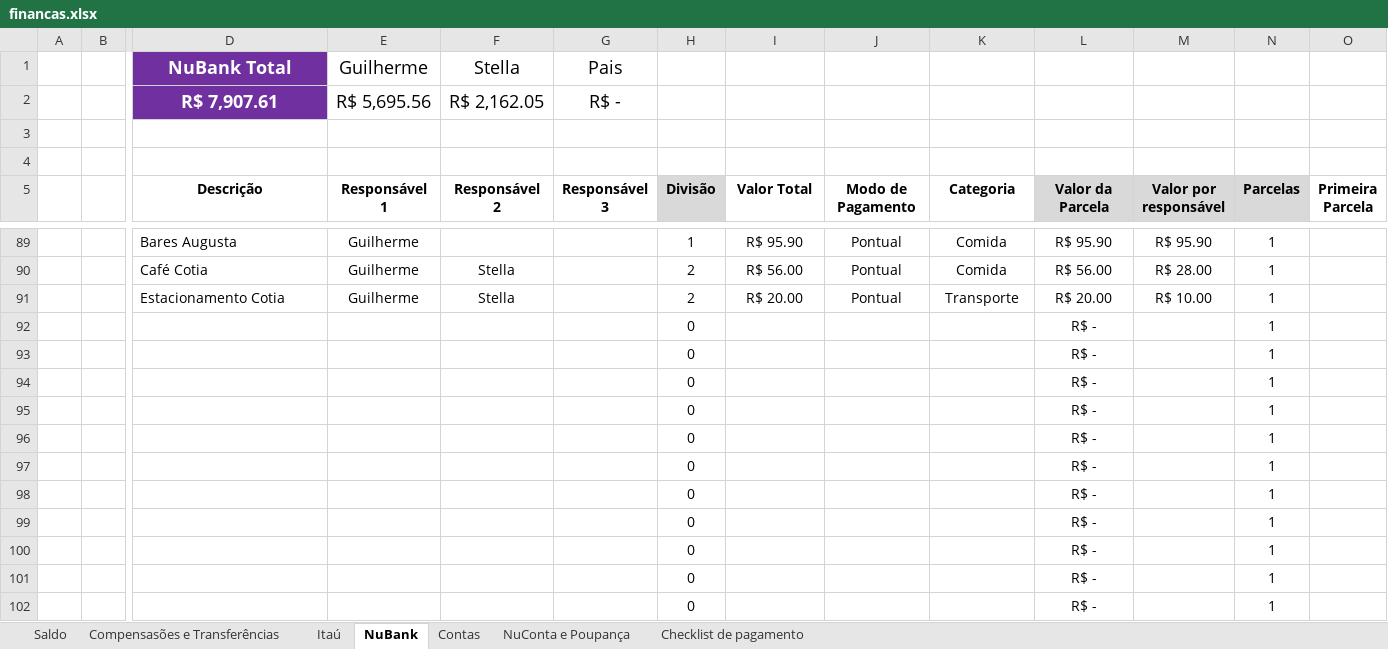
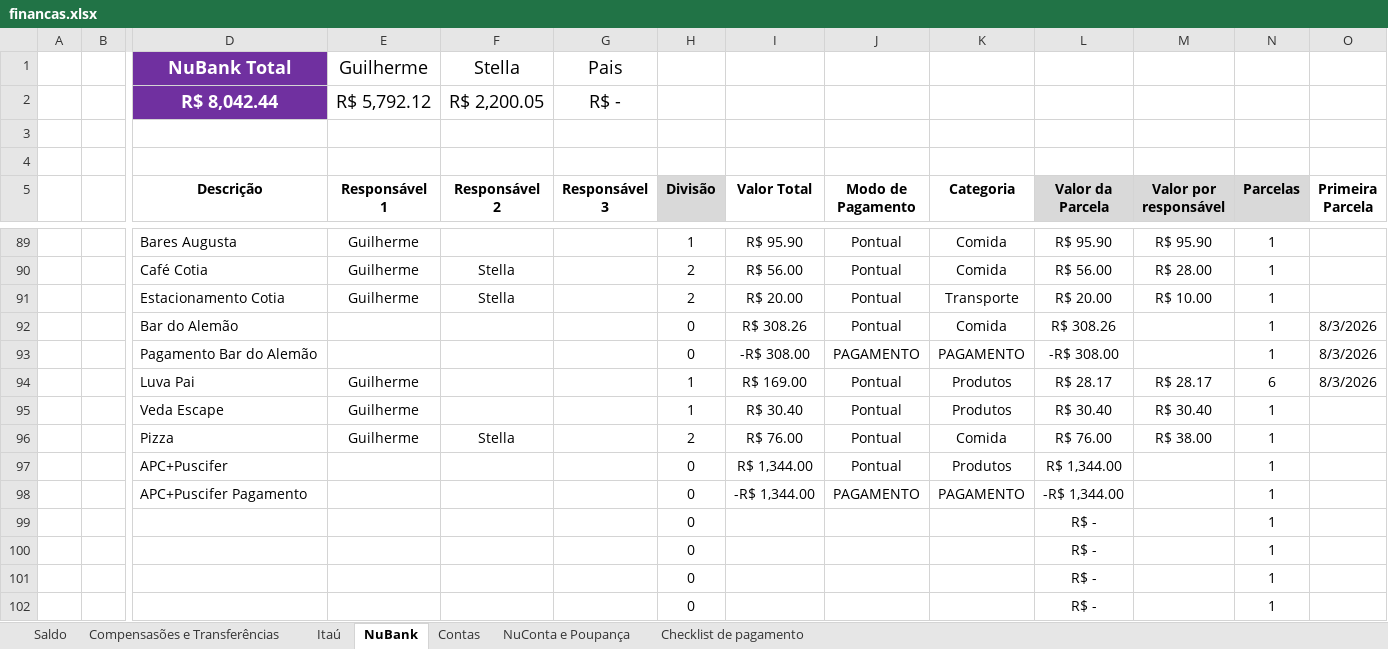
Before and after one commit to Teles-Gui/Financas, an Excel workbook: financas.xlsx, sheet NuBank, drawn as a sheet; only a part is shown, gaps mark what is left out; values as stored, in another font and other column widths than the file's, no borders; conditional formats not drawn; removed rows and columns are numbered as before the commit, all else as after; rows hold the shown columns only; the diff names each change by its address in the sheet, - before the commit and + after, or states it on an @@ line.

Commit message:
Dados atualizados do dia 28/07

```diff
--- a/financas.xlsx (sheet NuBank)
+++ b/financas.xlsx (sheet NuBank)
-row 2:  |  | R$ 7,907.61 | R$ 5,695.56 | R$ 2,162.05 | R$ -
+row 2:  |  | R$ 8,042.44 | R$ 5,792.12 | R$ 2,200.05 | R$ -
-row 92:  |  |  |  |  |  | 0 |  |  |  | R$ - |  | 1
-row 93:  |  |  |  |  |  | 0 |  |  |  | R$ - |  | 1
-row 94:  |  |  |  |  |  | 0 |  |  |  | R$ - |  | 1
-row 95:  |  |  |  |  |  | 0 |  |  |  | R$ - |  | 1
-row 96:  |  |  |  |  |  | 0 |  |  |  | R$ - |  | 1
-row 97:  |  |  |  |  |  | 0 |  |  |  | R$ - |  | 1
-row 98:  |  |  |  |  |  | 0 |  |  |  | R$ - |  | 1
+row 92:  |  | Bar do Alemão |  |  |  | 0 | R$ 308.26 | Pontual | Comida | R$ 308.26 |  | 1 | 8/3/2026
+row 93:  |  | Pagamento Bar do Alemão |  |  |  | 0 | -R$ 308.00 | PAGAMENTO | PAGAMENTO | -R$ 308.00 |  | 1 | 8/3/2026
+row 94:  |  | Luva Pai | Guilherme |  |  | 1 | R$ 169.00 | Pontual | Produtos | R$ 28.17 | R$ 28.17 | 6 | 8/3/2026
+row 95:  |  | Veda Escape | Guilherme |  |  | 1 | R$ 30.40 | Pontual | Produtos | R$ 30.40 | R$ 30.40 | 1
+row 96:  |  | Pizza | Guilherme | Stella |  | 2 | R$ 76.00 | Pontual | Comida | R$ 76.00 | R$ 38.00 | 1
+row 97:  |  | APC+Puscifer |  |  |  | 0 | R$ 1,344.00 | Pontual | Produtos | R$ 1,344.00 |  | 1
+row 98:  |  | APC+Puscifer Pagamento |  |  |  | 0 | -R$ 1,344.00 | PAGAMENTO | PAGAMENTO | -R$ 1,344.00 |  | 1
```
Also changed, not shown: sheet NuConta e Poupança, sheet Saldo, sheet Compensasões e Transferências.
